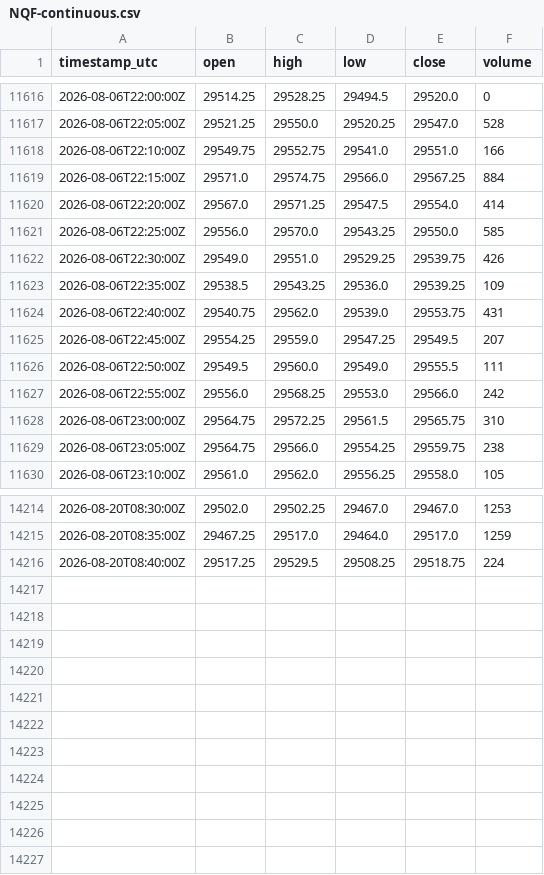
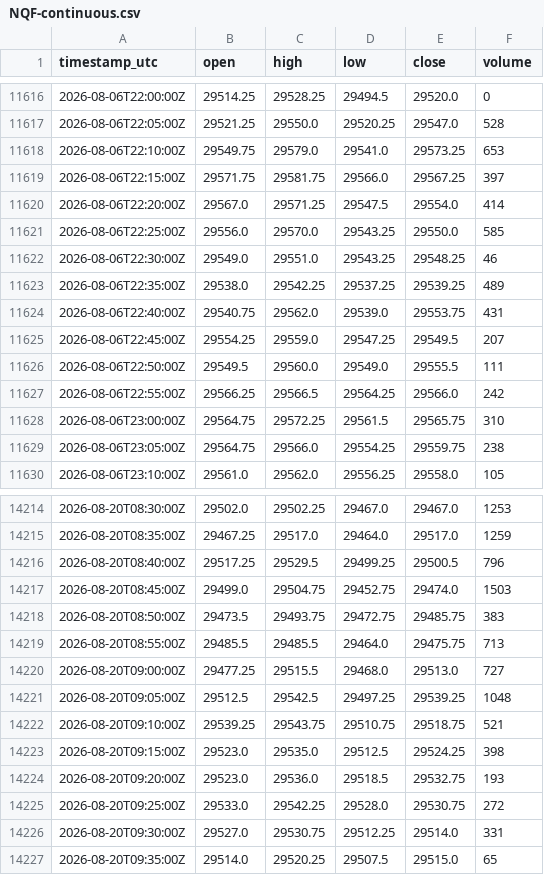
Before and after one commit to cjosh4toyotas-stack/silver-bullet-backtest, a CSV file: data/NQF-continuous.csv, drawn as a sheet; only a part is shown, gaps mark what is left out; the diff covers the shown part only.

```diff
--- a/data/NQF-continuous.csv
+++ b/data/NQF-continuous.csv
@@ -11617,8 +11617,8 @@ timestamp_utc,open,high,low,close,volume
 2026-08-06T22:05:00Z,29521.25,29550.0,29520.25,29547.0,528
-2026-08-06T22:10:00Z,29549.75,29552.75,29541.0,29551.0,166
-2026-08-06T22:15:00Z,29571.0,29574.75,29566.0,29567.25,884
+2026-08-06T22:10:00Z,29549.75,29579.0,29541.0,29573.25,653
+2026-08-06T22:15:00Z,29571.75,29581.75,29566.0,29567.25,397
 2026-08-06T22:20:00Z,29567.0,29571.25,29547.5,29554.0,414
 2026-08-06T22:25:00Z,29556.0,29570.0,29543.25,29550.0,585
-2026-08-06T22:30:00Z,29549.0,29551.0,29529.25,29539.75,426
-2026-08-06T22:35:00Z,29538.5,29543.25,29536.0,29539.25,109
+2026-08-06T22:30:00Z,29549.0,29551.0,29543.25,29548.25,46
+2026-08-06T22:35:00Z,29538.0,29542.25,29537.25,29539.25,489
 2026-08-06T22:40:00Z,29540.75,29562.0,29539.0,29553.75,431
@@ -11626,3 +11626,3 @@ timestamp_utc,open,high,low,close,volume
 2026-08-06T22:50:00Z,29549.5,29560.0,29549.0,29555.5,111
-2026-08-06T22:55:00Z,29556.0,29568.25,29553.0,29566.0,242
+2026-08-06T22:55:00Z,29566.25,29566.5,29564.25,29566.0,242
 2026-08-06T23:00:00Z,29564.75,29572.25,29561.5,29565.75,310
@@ -14215,2 +14215,13 @@ timestamp_utc,open,high,low,close,volume
 2026-08-20T08:35:00Z,29467.25,29517.0,29464.0,29517.0,1259
-2026-08-20T08:40:00Z,29517.25,29529.5,29508.25,29518.75,224
+2026-08-20T08:40:00Z,29517.25,29529.5,29499.25,29500.5,796
+2026-08-20T08:45:00Z,29499.0,29504.75,29452.75,29474.0,1503
+2026-08-20T08:50:00Z,29473.5,29493.75,29472.75,29485.75,383
+2026-08-20T08:55:00Z,29485.5,29485.5,29464.0,29475.75,713
+2026-08-20T09:00:00Z,29477.25,29515.5,29468.0,29513.0,727
+2026-08-20T09:05:00Z,29512.5,29542.5,29497.25,29539.25,1048
+2026-08-20T09:10:00Z,29539.25,29543.75,29510.75,29518.75,521
+2026-08-20T09:15:00Z,29523.0,29535.0,29512.5,29524.25,398
+2026-08-20T09:20:00Z,29523.0,29536.0,29518.5,29532.75,193
+2026-08-20T09:25:00Z,29533.0,29542.25,29528.0,29530.75,272
+2026-08-20T09:30:00Z,29527.0,29530.75,29512.25,29514.0,331
+2026-08-20T09:35:00Z,29514.0,29520.25,29507.5,29515.0,65
```
Also changed, not shown: 67 edited cells elsewhere in this file, data/markets/CL.csv, data/markets/ES.csv, 5 other files.
